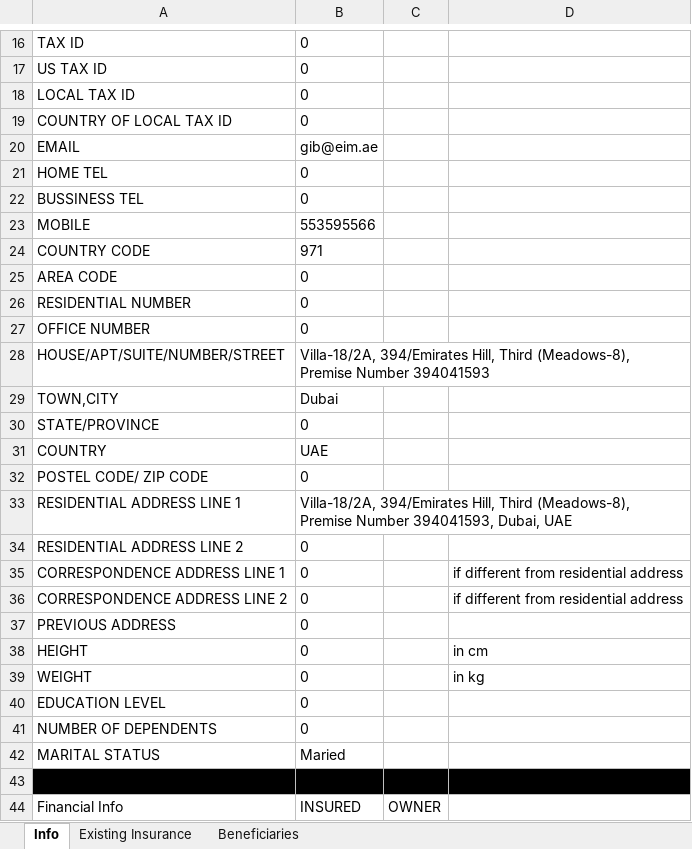
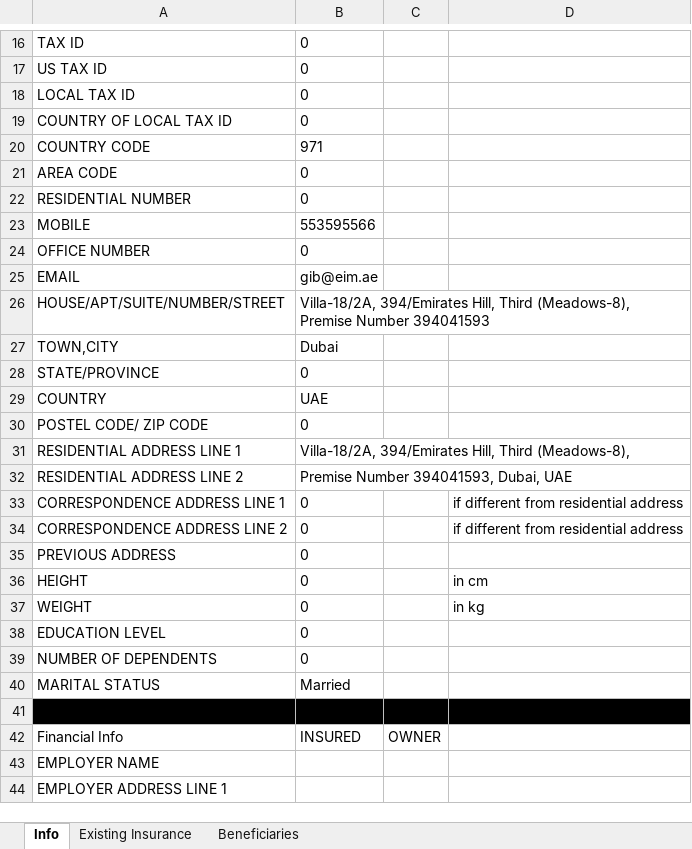
Before and after one commit to J4YP33z/formfiller, an Excel workbook: src/input/00 Client information.xlsx, sheet Info, drawn as a sheet; only a part is shown, gaps mark what is left out; the shorter side is filled out with more unchanged rows; values as stored, in another font and other column widths than the file's, no borders; charts and pictures not drawn; removed rows and columns are numbered as before the commit, all else as after; the diff names each change by its address in the sheet, - before the commit and + after, or states it on an @@ line.

Commit message:
added "tick" and "cross" to dictionary. removed beneficiries dict, pending refactor
edited fields for client info excel sheet
edited templates

```diff
--- a/src/input/00 Client information.xlsx (sheet Info)
+++ b/src/input/00 Client information.xlsx (sheet Info)
-row 21: HOME TEL | 0
-row 22: BUSSINESS TEL | 0
@@ row 20 moved to row 25: EMAIL @@
-B31: …Third (Meadows-8), Premise Number 394041593, Dubai, UAE
+B31: …Third (Meadows-8),
-B32: 0
+B32: Premise Number 394041593, Dubai, UAE
-B40: Maried
+B40: Married
```
Also changed, not shown: sheet Beneficiaries, charts or pictures, 2 other files.
